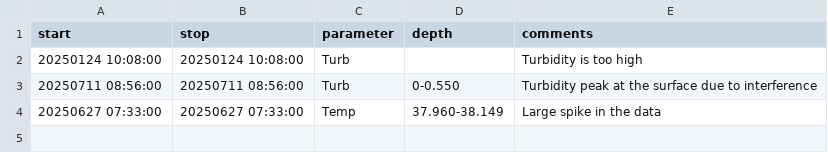
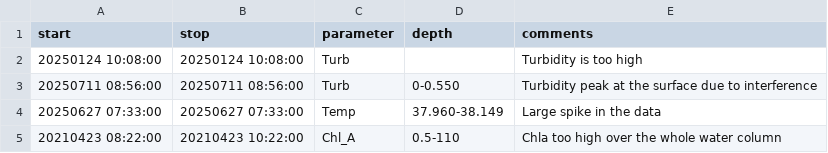
Before and after one commit to LeXPLORE-Platform/platform-ctd-profiles, a CSV file: notes/events.csv, drawn as a sheet.

Commit message:
feat:add event for issue #4

```diff
--- a/notes/events.csv
+++ b/notes/events.csv
@@ -4 +4,2 @@ start;stop;parameter;depth;comments
 20250627 07:33:00;20250627 07:33:00;Temp;37.960-38.149;Large spike in the data
+20210423 08:22:00;20210423 10:22:00;Chl_A;0.5-110;Chla too high over the whole water column
```
